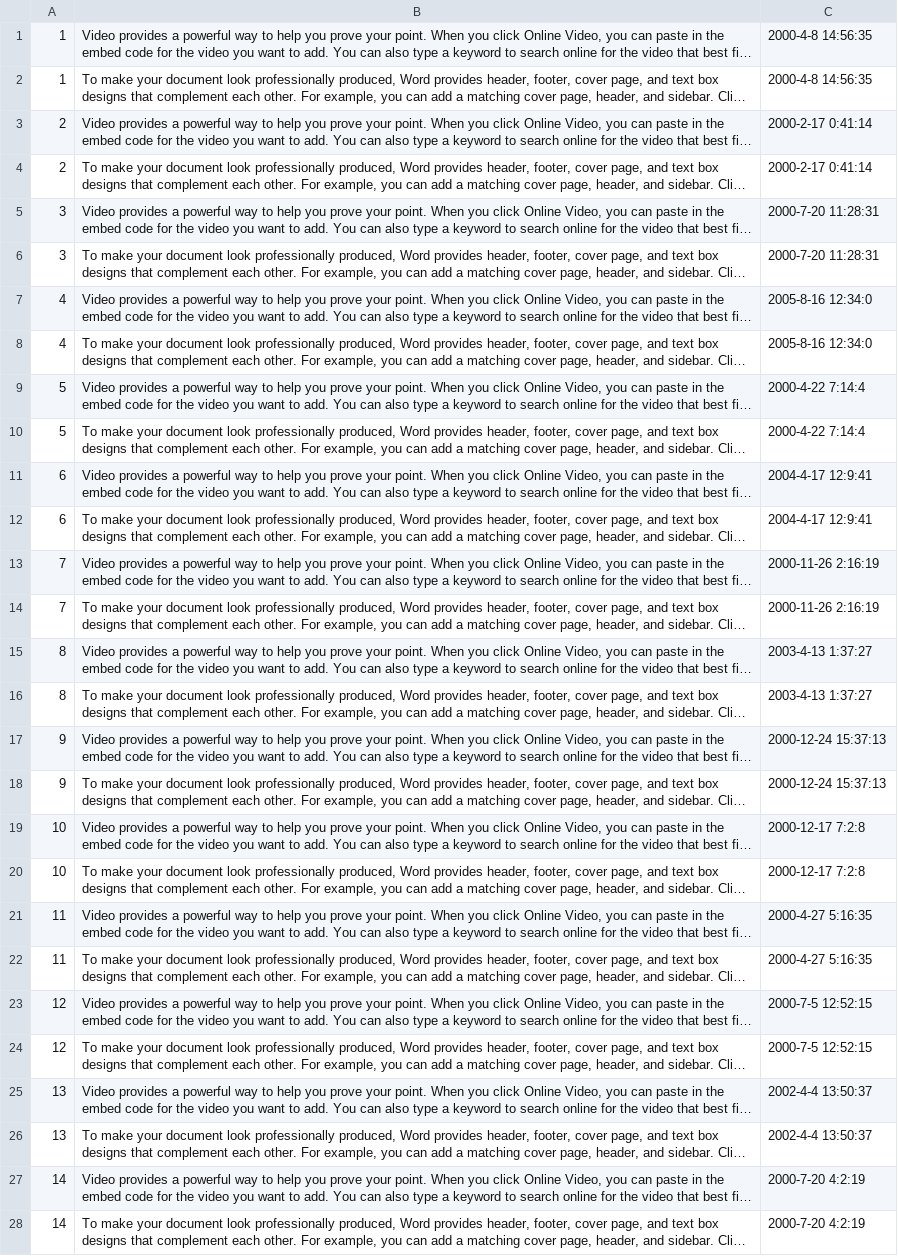
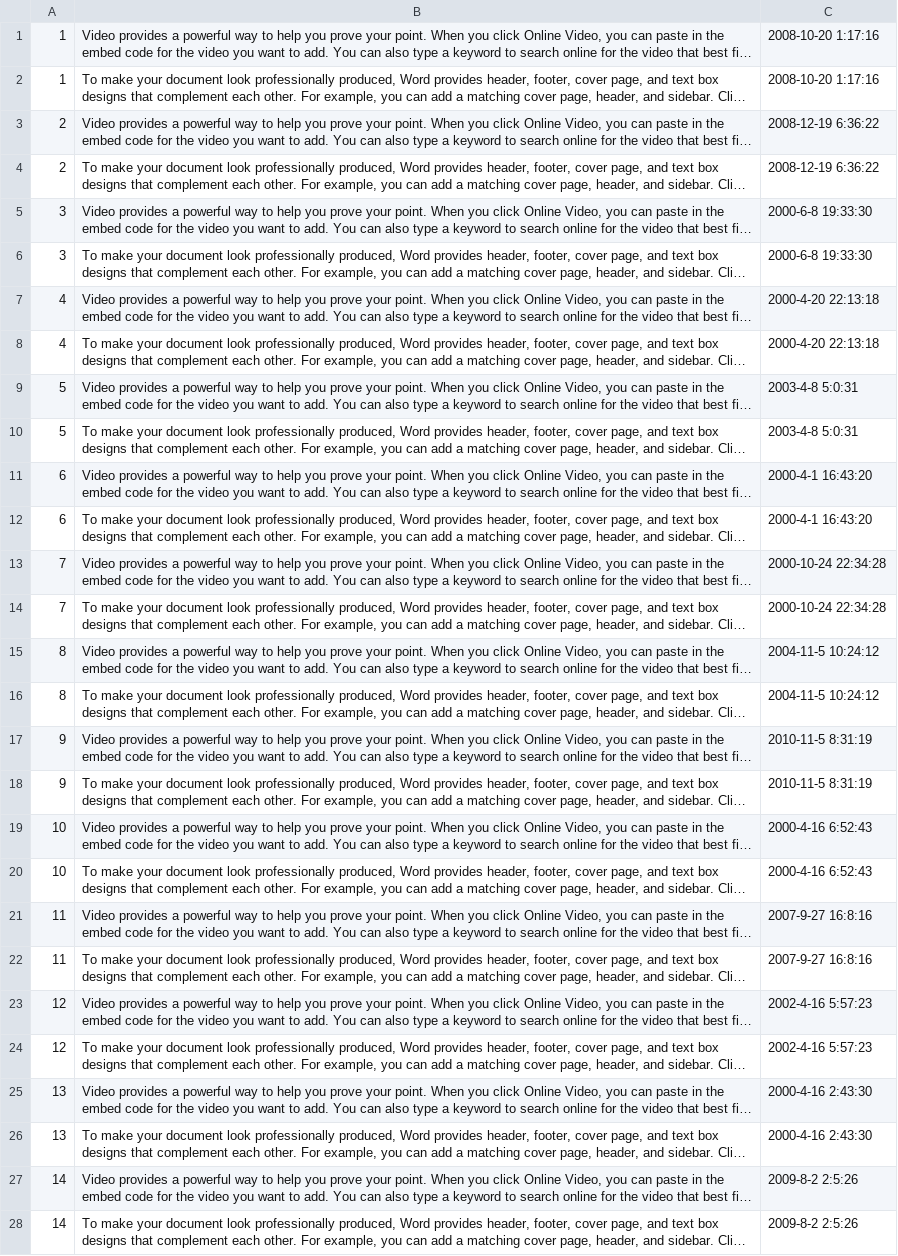
Before and after one commit to JChiyah/purplesky, a CSV file: data generator (needs to be run manually)/PurpleSky/project_dashboard.csv, drawn as a sheet; only a part is shown; long unchanged cells end in …; the diff covers the shown part only; the diff names each change by its address in the sheet, - before the commit and + after, or states it on an @@ line.

```diff
--- a/data generator (needs to be run manually)/PurpleSky/project_dashboard.csv
+++ b/data generator (needs to be run manually)/PurpleSky/project_dashboard.csv
-C1:C2: 2000-4-8 14:56:35
+C1:C2: 2008-10-20 1:17:16
-C3:C4: 2000-2-17 0:41:14
+C3:C4: 2008-12-19 6:36:22
-C5:C6: 2000-7-20 11:28:31
+C5:C6: 2000-6-8 19:33:30
-C7:C8: 2005-8-16 12:34:0
+C7:C8: 2000-4-20 22:13:18
-C9:C10: 2000-4-22 7:14:4
+C9:C10: 2003-4-8 5:0:31
-C11:C12: 2004-4-17 12:9:41
+C11:C12: 2000-4-1 16:43:20
-C13:C14: 2000-11-26 2:16:19
+C13:C14: 2000-10-24 22:34:28
-C15:C16: 2003-4-13 1:37:27
+C15:C16: 2004-11-5 10:24:12
-C17:C18: 2000-12-24 15:37:13
+C17:C18: 2010-11-5 8:31:19
-C19:C20: 2000-12-17 7:2:8
+C19:C20: 2000-4-16 6:52:43
-C21:C22: 2000-4-27 5:16:35
+C21:C22: 2007-9-27 16:8:16
-C23:C24: 2000-7-5 12:52:15
+C23:C24: 2002-4-16 5:57:23
-C25:C26: 2002-4-4 13:50:37
+C25:C26: 2000-4-16 2:43:30
-C27:C28: 2000-7-20 4:2:19
+C27:C28: 2009-8-2 2:5:26
```
Also changed, not shown: 72 edited cells elsewhere in this file, data generator (needs to be run manually)/PurpleSky/availability.csv, data generator (needs to be run manually)/PurpleSky/project.csv, 5 other files.
